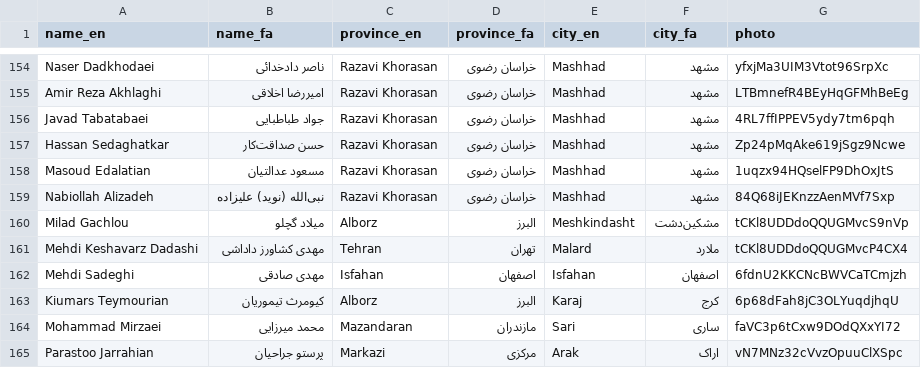
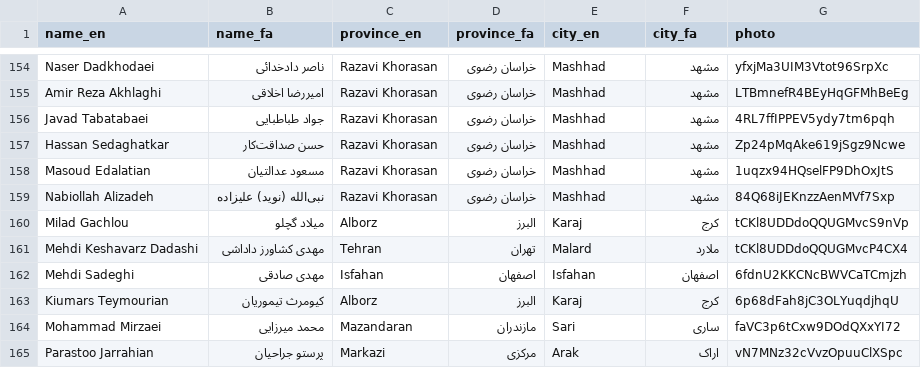
Before and after one commit to javidyad/Javidyad, a CSV file: javidnam/source.csv, drawn as a sheet; only a part is shown, gaps mark what is left out.

```diff
--- a/javidnam/source.csv
+++ b/javidnam/source.csv
@@ -159,3 +159,3 @@ Masoud Edalatian,مسعود عدالتیان,Razavi Khorasan,خراسان رضو
 Nabiollah Alizadeh,نبی‌الله (نوید) علیزاده,Razavi Khorasan,خراسان رضوی,Mashhad,مشهد,84Q68iJEKnzzAenMVf7Sxp
-Milad Gachlou,میلاد گچلو,Alborz,البرز,Meshkindasht,مشکین‌دشت,tCKl8UDDdoQQUGMvcS9nVp
+Milad Gachlou,میلاد گچلو,Alborz,البرز,Karaj,کرج,tCKl8UDDdoQQUGMvcS9nVp
 Mehdi Keshavarz Dadashi,مهدی کشاورز داداشی,Tehran,تهران,Malard,ملارد,tCKl8UDDdoQQUGMvcP4CX4
```
Also changed, not shown: 2 other files.
